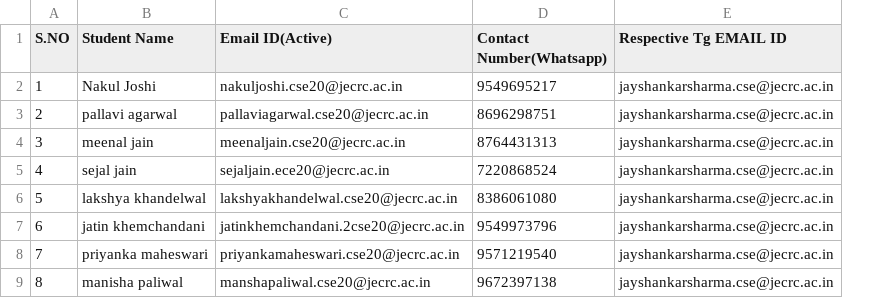
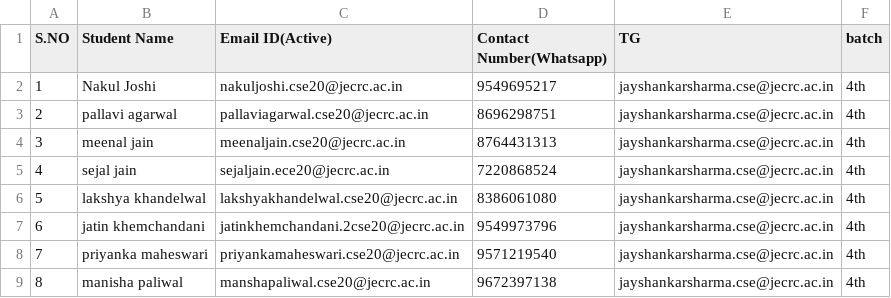
Before and after one commit to prashantspandey/BodhiAI, a CSV file: client_info/jecrc/jecrc_extrastudents.csv, drawn as a sheet; the diff names each change by its address in the sheet, - before the commit and + after, or states it on an @@ line.

Commit message:
ading extra students

```diff
--- a/client_info/jecrc/jecrc_extrastudents.csv
+++ b/client_info/jecrc/jecrc_extrastudents.csv
+column F (batch), rows 2-9: all 4th
-E1: Respective Tg EMAIL ID
+E1: TG
```
Also changed, not shown: 3 other files.
